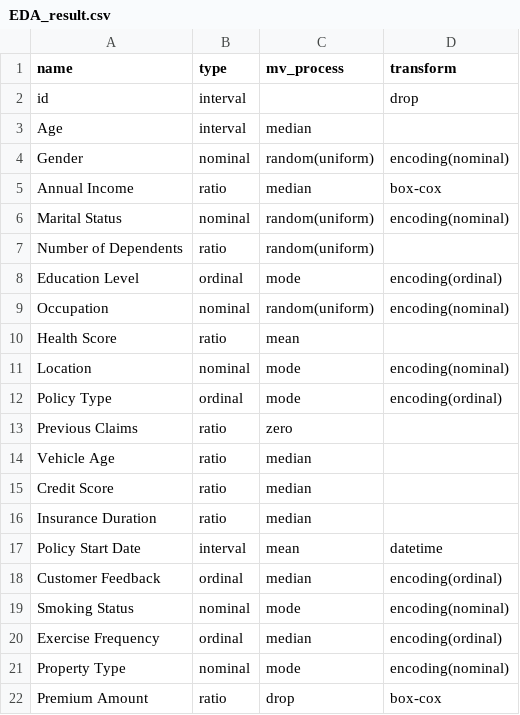
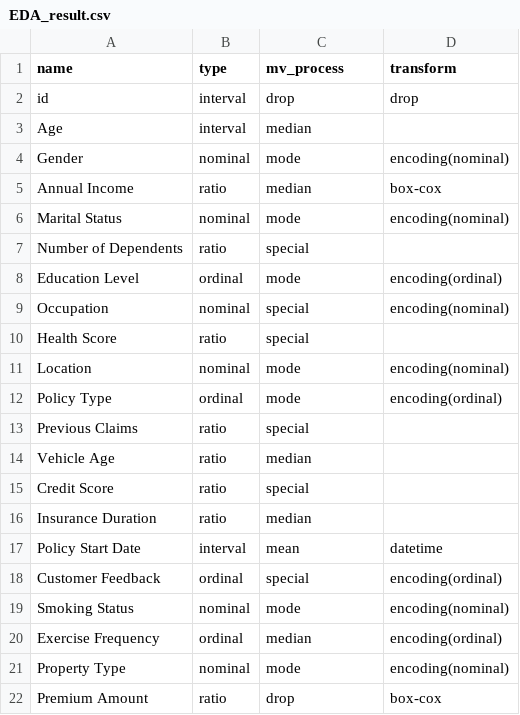
Before and after one commit to snaiws/kaggle, a CSV file: src/projects/Regression_with_an_Insurance_Dataset/EDA_result.csv, drawn as a sheet.

```diff
--- a/src/projects/Regression_with_an_Insurance_Dataset/EDA_result.csv
+++ b/src/projects/Regression_with_an_Insurance_Dataset/EDA_result.csv
@@ -1,19 +1,19 @@
 name,type,mv_process,transform
-id,interval,,drop
+id,interval,drop,drop
 Age,interval,median,
-Gender,nominal,random(uniform),encoding(nominal)
+Gender,nominal,mode,encoding(nominal)
 Annual Income,ratio,median,box-cox
-Marital Status,nominal,random(uniform),encoding(nominal)
-Number of Dependents,ratio,random(uniform),
+Marital Status,nominal,mode,encoding(nominal)
+Number of Dependents,ratio,special,
 Education Level,ordinal,mode,encoding(ordinal)
-Occupation,nominal,random(uniform),encoding(nominal)
-Health Score,ratio,mean,
+Occupation,nominal,special,encoding(nominal)
+Health Score,ratio,special,
 Location,nominal,mode,encoding(nominal)
 Policy Type,ordinal,mode,encoding(ordinal)
-Previous Claims,ratio,zero,
+Previous Claims,ratio,special,
 Vehicle Age,ratio,median,
-Credit Score,ratio,median,
+Credit Score,ratio,special,
 Insurance Duration,ratio,median,
 Policy Start Date,interval,mean,datetime
-Customer Feedback,ordinal,median,encoding(ordinal)
+Customer Feedback,ordinal,special,encoding(ordinal)
 Smoking Status,nominal,mode,encoding(nominal)
```
Also changed, not shown: 3 other files.
